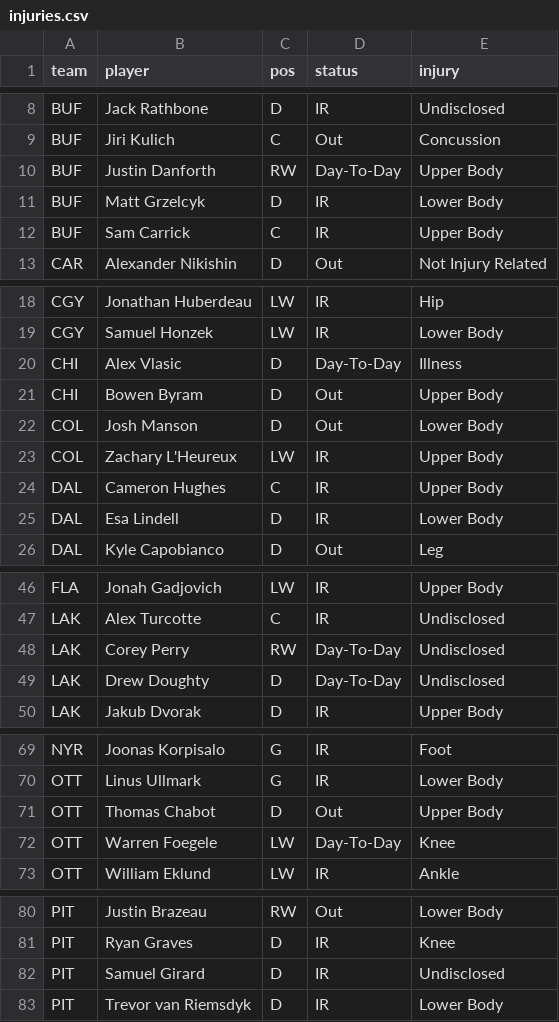
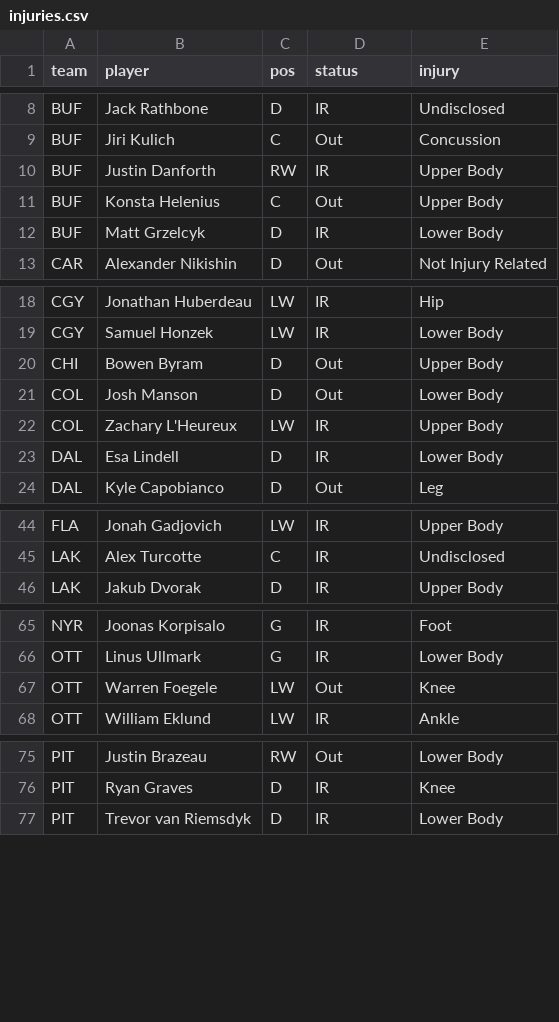
Before and after one commit to marekdoucet/pool-survivor, a CSV file: data/injuries.csv, drawn as a sheet; only a part is shown, gaps mark what is left out; the diff covers the shown part only.

```diff
--- a/data/injuries.csv
+++ b/data/injuries.csv
@@ -9,5 +9,5 @@ BUF,Jack Rathbone,D,IR,Undisclosed
 BUF,Jiri Kulich,C,Out,Concussion
-BUF,Justin Danforth,RW,Day-To-Day,Upper Body
+BUF,Justin Danforth,RW,IR,Upper Body
+BUF,Konsta Helenius,C,Out,Upper Body
 BUF,Matt Grzelcyk,D,IR,Lower Body
-BUF,Sam Carrick,C,IR,Upper Body
 CAR,Alexander Nikishin,D,Out,Not Injury Related
@@ -19,3 +19,2 @@ CGY,Jonathan Huberdeau,LW,IR,Hip
 CGY,Samuel Honzek,LW,IR,Lower Body
-CHI,Alex Vlasic,D,Day-To-Day,Illness
 CHI,Bowen Byram,D,Out,Upper Body
@@ -23,3 +22,2 @@ COL,Josh Manson,D,Out,Lower Body
 COL,Zachary L'Heureux,LW,IR,Upper Body
-DAL,Cameron Hughes,C,IR,Upper Body
 DAL,Esa Lindell,D,IR,Lower Body
@@ -47,4 +45,2 @@ FLA,Jonah Gadjovich,LW,IR,Upper Body
 LAK,Alex Turcotte,C,IR,Undisclosed
-LAK,Corey Perry,RW,Day-To-Day,Undisclosed
-LAK,Drew Doughty,D,Day-To-Day,Undisclosed
 LAK,Jakub Dvorak,D,IR,Upper Body
@@ -70,4 +66,3 @@ NYR,Joonas Korpisalo,G,IR,Foot
 OTT,Linus Ullmark,G,IR,Lower Body
-OTT,Thomas Chabot,D,Out,Upper Body
-OTT,Warren Foegele,LW,Day-To-Day,Knee
+OTT,Warren Foegele,LW,Out,Knee
 OTT,William Eklund,LW,IR,Ankle
@@ -81,3 +76,2 @@ PIT,Justin Brazeau,RW,Out,Lower Body
 PIT,Ryan Graves,D,IR,Knee
-PIT,Samuel Girard,D,IR,Undisclosed
 PIT,Trevor van Riemsdyk,D,IR,Lower Body
```
Also changed, not shown: 3 edited cells elsewhere in this file, data/goalies.csv, 4 other files.
